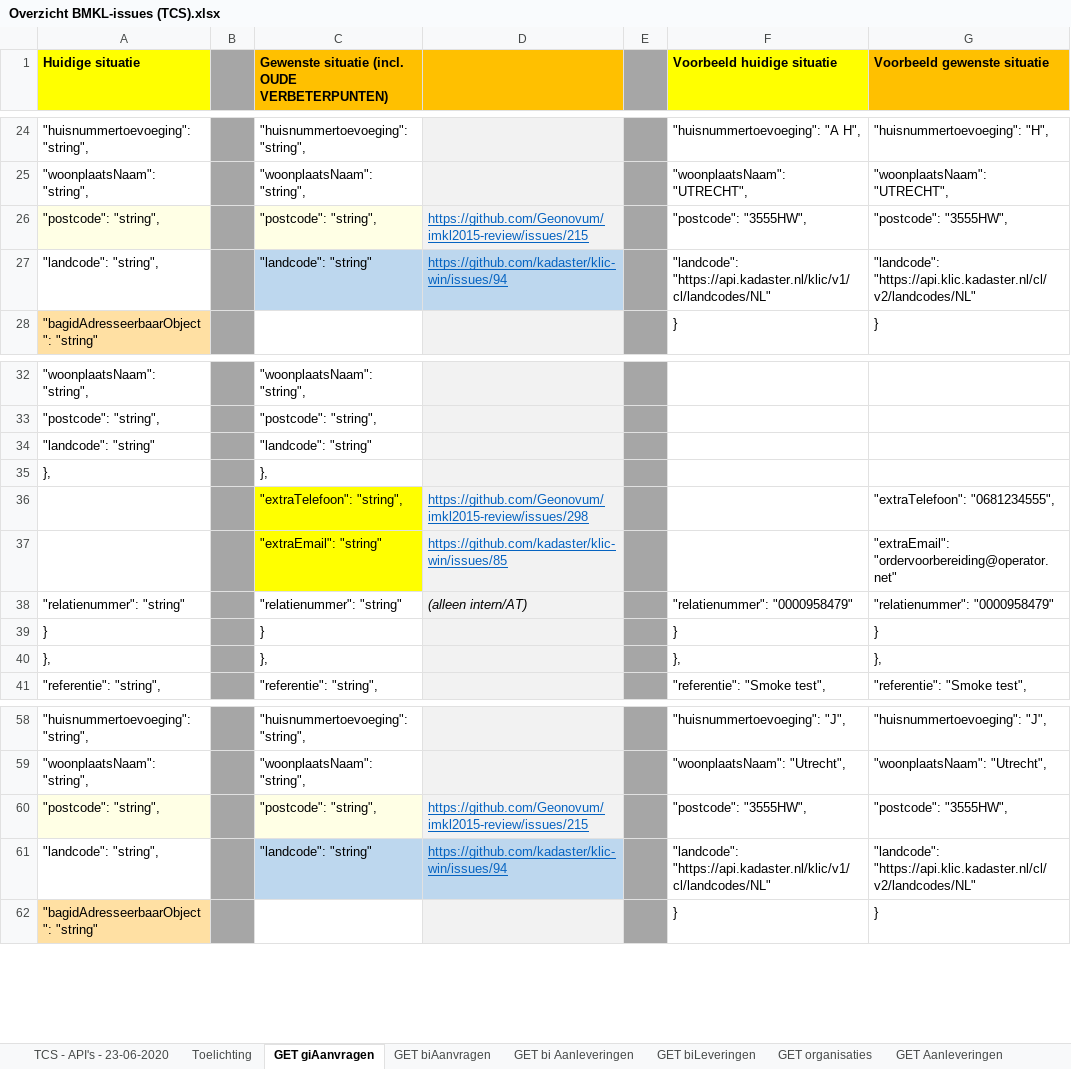
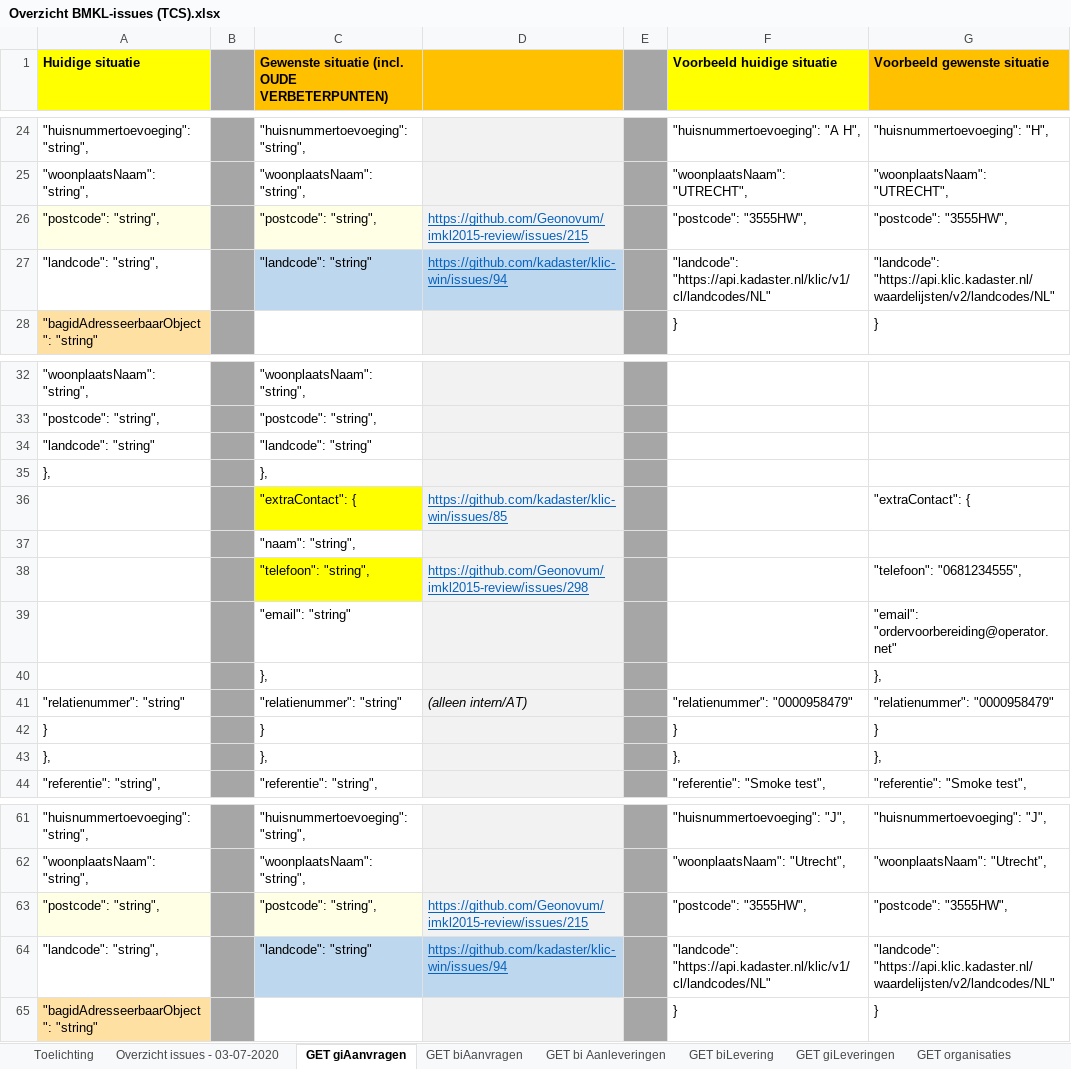
Before and after one commit to kadaster/klic-win, an Excel workbook: Beheren standaarden KLIC/Overzicht BMKL-issues (TCS).xlsx, sheet GET giAanvragen, drawn as a sheet; only a part is shown, gaps mark what is left out; values as stored, in another font and other column widths than the file's, no borders; removed rows and columns are numbered as before the commit, all else as after; the diff names each change by its address in the sheet, - before the commit and + after, or states it on an @@ line.

Commit message:
overzicht BMKL-issues - status 03-07-2020

```diff
--- a/Beheren standaarden KLIC/Overzicht BMKL-issues (TCS).xlsx (sheet GET giAanvragen)
+++ b/Beheren standaarden KLIC/Overzicht BMKL-issues (TCS).xlsx (sheet GET giAanvragen)
-sheet tab: TCS - API's - 23-06-2020
+sheet tab: Overzicht issues - 03-07-2020
-sheet tab: GET biLeveringen
+sheet tab: GET giLeveringen
+sheet tab: GET biLevering
@@ sheet tab order changed: Toelichting | Overzicht issues - 03-07-2020 | GET giAanvragen | GET biAanvragen | GET bi Aanleveringen | GET biLevering | GET giLeveringen | GET organisaties @@
-G27 (Voorbeeld gewenste situatie): "landcode": "https://api.klic.kadaster.nl/cl/v2/landcodes/NL"
+G27 (Voorbeeld gewenste situatie): "landcode": "https://api.klic.kadaster.nl/waardelijsten/v2/landcodes/NL"
+row 36:  |  | "extraContact": { | https://github.com/kadaster/klic-win/issues/85 |  |  | "extraContact": {
+row 37:  |  | "naam": "string",
-C38: "extraTelefoon": "string",
+C38: "telefoon": "string",
-G38 (Voorbeeld gewenste situatie): "extraTelefoon": "0681234555",
+G38 (Voorbeeld gewenste situatie): "telefoon": "0681234555",
-row 37:  |  | "extraEmail": "string" | https://github.com/kadaster/klic-win/issues/85 |  |  | "extraEmail": "ordervoorbereiding@operator.net"
+row 39:  |  | "email": "string" |  |  |  | "email": "ordervoorbereiding@operator.net"
+row 40:  |  | }, |  |  |  | },
-G64 (Voorbeeld gewenste situatie): "landcode": "https://api.klic.kadaster.nl/cl/v2/landcodes/NL"
+G64 (Voorbeeld gewenste situatie): "landcode": "https://api.klic.kadaster.nl/waardelijsten/v2/landcodes/NL"
```
Also changed, not shown: sheet B2B-aanvraag, sheet Overzicht issues - 03-07-2020, sheet Toelichting.
